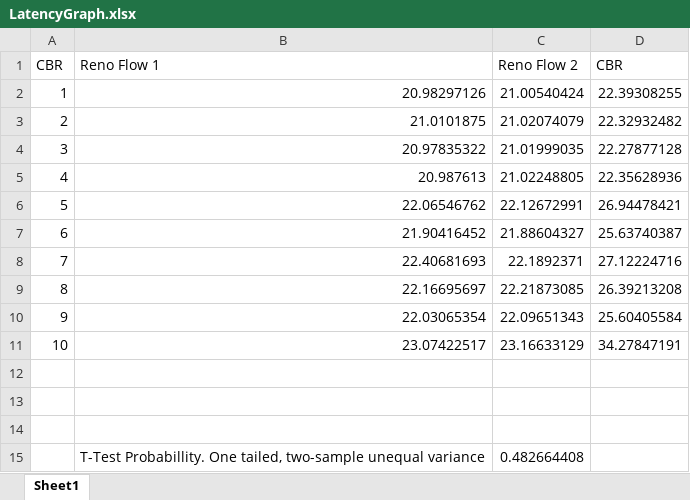
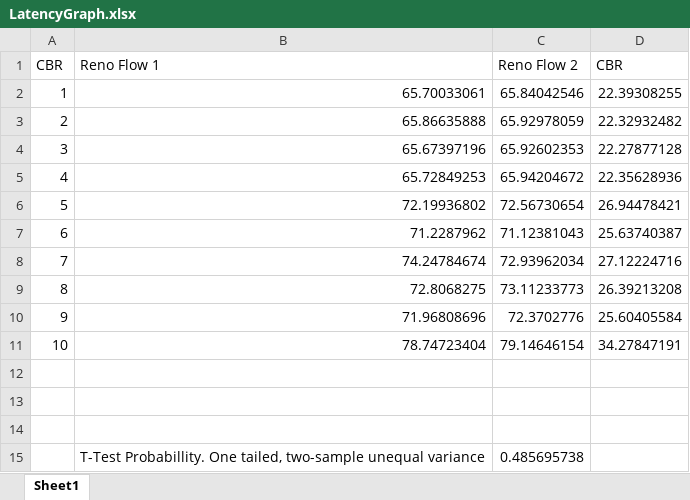
Before and after one commit to Sairakan/CS-5700-Project-3, an Excel workbook: Experiment 2/Trace Files/reno-reno/LatencyGraph.xlsx, sheet Sheet1, drawn as a sheet; values as stored, in another font and other column widths than the file's, no borders; charts and pictures not drawn; the diff names each change by its address in the sheet, - before the commit and + after, or states it on an @@ line.

```diff
--- a/Experiment 2/Trace Files/reno-reno/LatencyGraph.xlsx (sheet Sheet1)
+++ b/Experiment 2/Trace Files/reno-reno/LatencyGraph.xlsx (sheet Sheet1)
-B2: 20.98297126
+B2: 65.70033061
-C2: 21.00540424
+C2: 65.84042546
-B3: 21.0101875
+B3: 65.86635888
-C3: 21.02074079
+C3: 65.92978059
-B4: 20.97835322
+B4: 65.67397196
-C4: 21.01999035
+C4: 65.92602353
-B5: 20.987613
+B5: 65.72849253
-C5: 21.02248805
+C5: 65.94204672
-B6: 22.06546762
+B6: 72.19936802
-C6: 22.12672991
+C6: 72.56730654
-B7: 21.90416452
+B7: 71.2287962
-C7: 21.88604327
+C7: 71.12381043
-B8: 22.40681693
+B8: 74.24784674
-C8: 22.1892371
+C8: 72.93962034
-B9: 22.16695697
+B9: 72.8068275
-C9: 22.21873085
+C9: 73.11233773
-B10: 22.03065354
+B10: 71.96808696
-C10: 22.09651343
+C10: 72.3702776
-B11: 23.07422517
+B11: 78.74723404
-C11: 23.16633129
+C11: 79.14646154
-C15: 0.482664408
+C15: 0.485695738
```
Also changed, not shown: charts or pictures, Experiment 2/Trace Files/newreno-reno/ThroughputGraph.xlsx, Experiment 2/Trace Files/newreno-vegas/LatencyGraph.xlsx, 14 other files.
